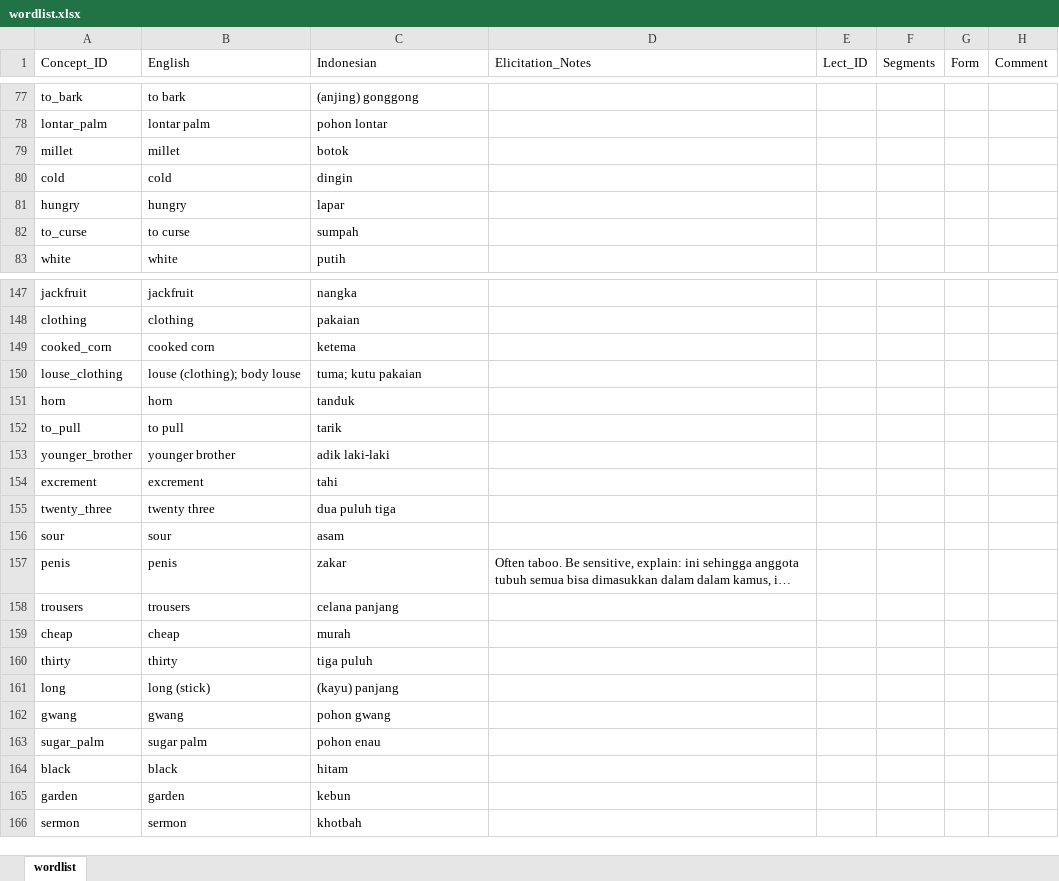
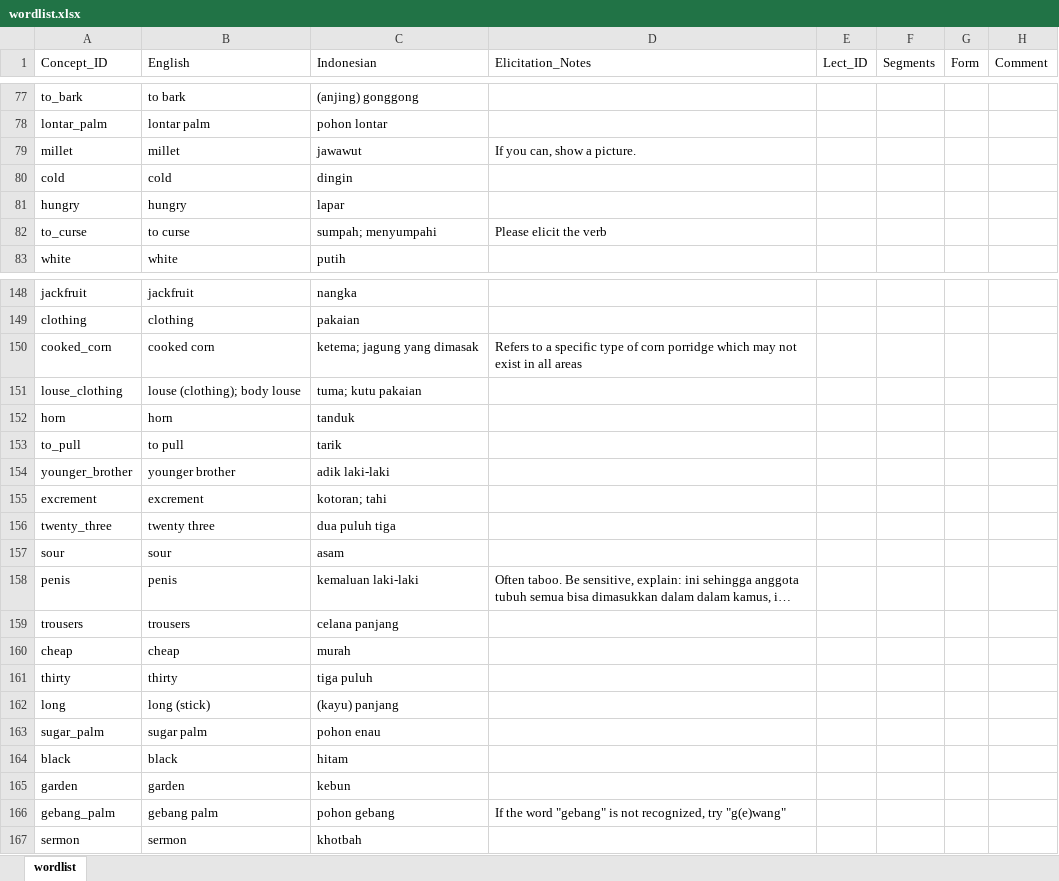
Before and after one commit to lessersunda/LanguageTemplate, an Excel workbook: 5 - wordlist created from original source/wordlist.xlsx, sheet wordlist, drawn as a sheet; only a part is shown, gaps mark what is left out; long unchanged cells end in …; values as stored, in another font and other column widths than the file's, no borders; removed rows and columns are numbered as before the commit, all else as after; the diff covers the shown part only; the diff names each change by its address in the sheet, - before the commit and + after, or states it on an @@ line.

```diff
--- a/5 - wordlist created from original source/wordlist.xlsx (sheet wordlist)
+++ b/5 - wordlist created from original source/wordlist.xlsx (sheet wordlist)
-C79 (Indonesian): botok
+C79 (Indonesian): jawawut
-D79 (Elicitation_Notes): (empty)
+D79 (Elicitation_Notes): If you can, show a picture.
-C82 (Indonesian): sumpah
+C82 (Indonesian): sumpah; menyumpahi
-D82 (Elicitation_Notes): (empty)
+D82 (Elicitation_Notes): Please elicit the verb
-C150 (Indonesian): ketema
+C150 (Indonesian): ketema; jagung yang dimasak
-D150 (Elicitation_Notes): (empty)
+D150 (Elicitation_Notes): Refers to a specific type of corn porridge which may not exist in all areas
-C155 (Indonesian): tahi
+C155 (Indonesian): kotoran; tahi
-C158 (Indonesian): zakar
+C158 (Indonesian): kemaluan laki-laki
-row 162: gwang | gwang | pohon gwang
+row 166: gebang_palm | gebang palm | pohon gebang | If the word "gebang" is not recognized, try "g(e)wang"
```
Also changed, not shown: 7 added rows, 7 removed rows and 103 edited cells elsewhere in this sheet, formulas that keep their value, 1 other file.
